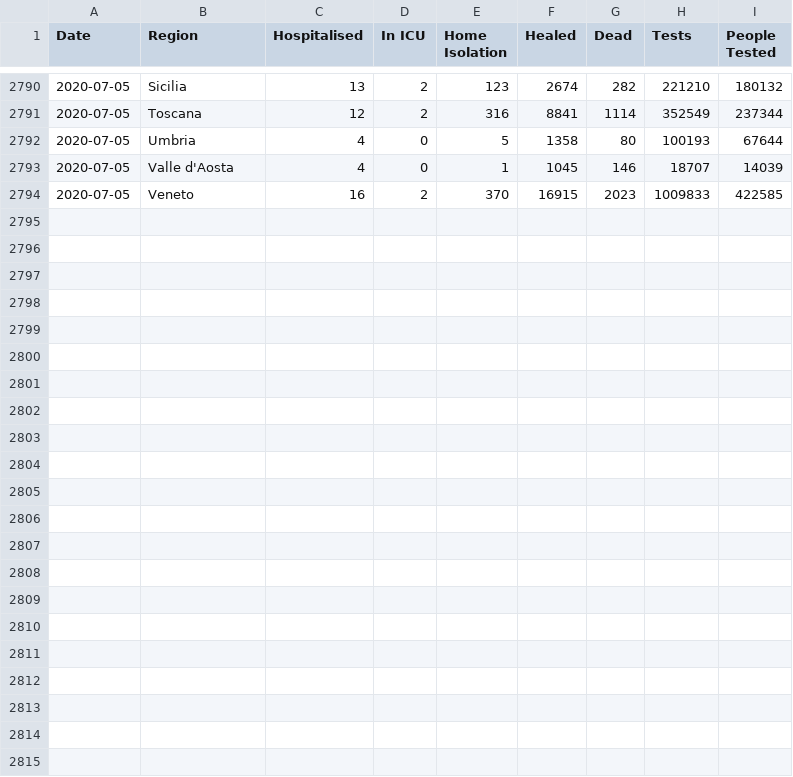
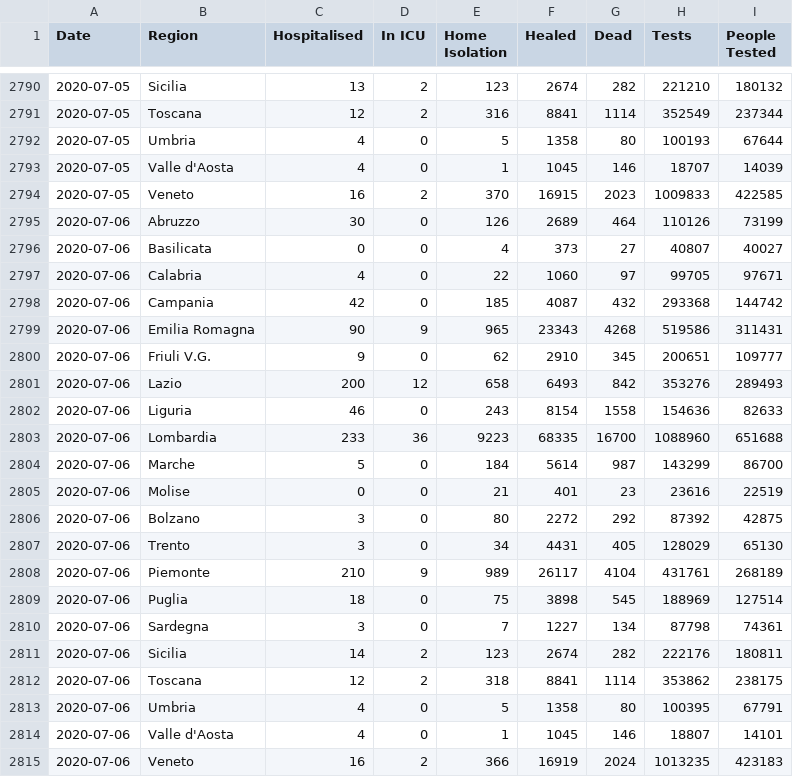
Before and after one commit to DavideMagno/ItalianCovidData, a CSV file: Daily_Covis19_Italian_Data_Cumulative.csv, drawn as a sheet; only a part is shown, gaps mark what is left out; the diff names each change by its address in the sheet, - before the commit and + after, or states it on an @@ line.

Commit message:
Data updated to the 2020-07-06

```diff
--- a/Daily_Covis19_Italian_Data_Cumulative.csv
+++ b/Daily_Covis19_Italian_Data_Cumulative.csv
+row 2795: 2020-07-06 | Abruzzo | 30 | 0 | 126 | 2689 | 464 | 110126 | 73199
+row 2796: 2020-07-06 | Basilicata | 0 | 0 | 4 | 373 | 27 | 40807 | 40027
+row 2797: 2020-07-06 | Calabria | 4 | 0 | 22 | 1060 | 97 | 99705 | 97671
+row 2798: 2020-07-06 | Campania | 42 | 0 | 185 | 4087 | 432 | 293368 | 144742
+row 2799: 2020-07-06 | Emilia Romagna | 90 | 9 | 965 | 23343 | 4268 | 519586 | 311431
+row 2800: 2020-07-06 | Friuli V.G. | 9 | 0 | 62 | 2910 | 345 | 200651 | 109777
+row 2801: 2020-07-06 | Lazio | 200 | 12 | 658 | 6493 | 842 | 353276 | 289493
+row 2802: 2020-07-06 | Liguria | 46 | 0 | 243 | 8154 | 1558 | 154636 | 82633
+row 2803: 2020-07-06 | Lombardia | 233 | 36 | 9223 | 68335 | 16700 | 1088960 | 651688
+row 2804: 2020-07-06 | Marche | 5 | 0 | 184 | 5614 | 987 | 143299 | 86700
+row 2805: 2020-07-06 | Molise | 0 | 0 | 21 | 401 | 23 | 23616 | 22519
+row 2806: 2020-07-06 | Bolzano | 3 | 0 | 80 | 2272 | 292 | 87392 | 42875
+row 2807: 2020-07-06 | Trento | 3 | 0 | 34 | 4431 | 405 | 128029 | 65130
+row 2808: 2020-07-06 | Piemonte | 210 | 9 | 989 | 26117 | 4104 | 431761 | 268189
+row 2809: 2020-07-06 | Puglia | 18 | 0 | 75 | 3898 | 545 | 188969 | 127514
+row 2810: 2020-07-06 | Sardegna | 3 | 0 | 7 | 1227 | 134 | 87798 | 74361
+row 2811: 2020-07-06 | Sicilia | 14 | 2 | 123 | 2674 | 282 | 222176 | 180811
+row 2812: 2020-07-06 | Toscana | 12 | 2 | 318 | 8841 | 1114 | 353862 | 238175
+row 2813: 2020-07-06 | Umbria | 4 | 0 | 5 | 1358 | 80 | 100395 | 67791
+row 2814: 2020-07-06 | Valle d'Aosta | 4 | 0 | 1 | 1045 | 146 | 18807 | 14101
+row 2815: 2020-07-06 | Veneto | 16 | 2 | 366 | 16919 | 2024 | 1013235 | 423183
```
Also changed, not shown: Daily_Covis19_Italian_Data_Incremental.csv, 4 other files.
